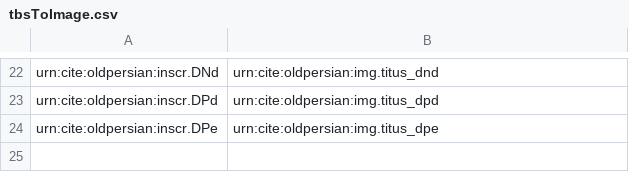
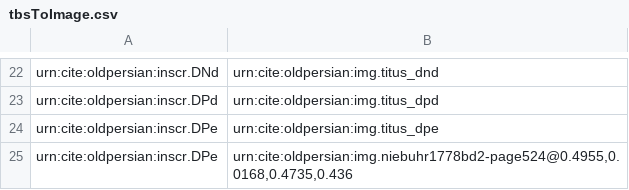
Before and after one commit to neelsmith/op, a CSV file: indices/tbsToImage.csv, drawn as a sheet; only a part is shown, gaps mark what is left out; the diff names each change by its address in the sheet, - before the commit and + after, or states it on an @@ line.

```diff
--- a/indices/tbsToImage.csv
+++ b/indices/tbsToImage.csv
+row 25: urn:cite:oldpersian:inscr.DPe | urn:cite:oldpersian:img.niebuhr1778bd2-page524@0.4955,0.0168,0.4735,0.436
```
Also changed, not shown: 1 other file.
